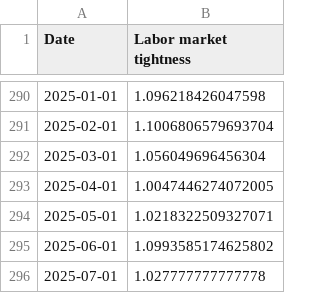
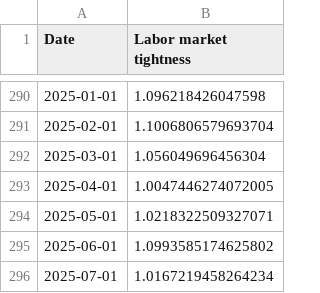
Before and after one commit to pmichaillat/pmichaillat.github.io, a CSV file: static/dashboard/labor_market_tightness.csv, drawn as a sheet; only a part is shown, gaps mark what is left out.

```diff
--- a/static/dashboard/labor_market_tightness.csv
+++ b/static/dashboard/labor_market_tightness.csv
@@ -295,2 +295,2 @@ Date,Labor market tightness
 2025-06-01,1.0993585174625802
-2025-07-01,1.027777777777778
+2025-07-01,1.0167219458264234
```
Also changed, not shown: static/dashboard/feru.csv, static/dashboard/unemployment_gap.csv, 6 other files.
